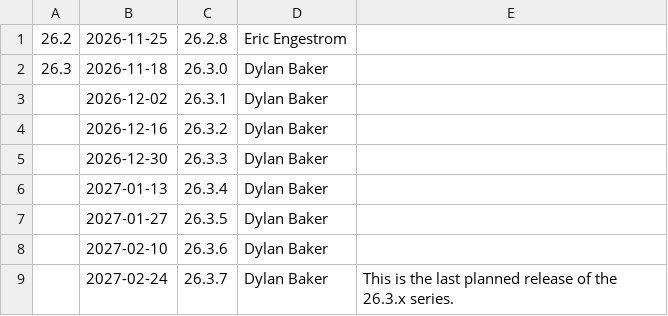
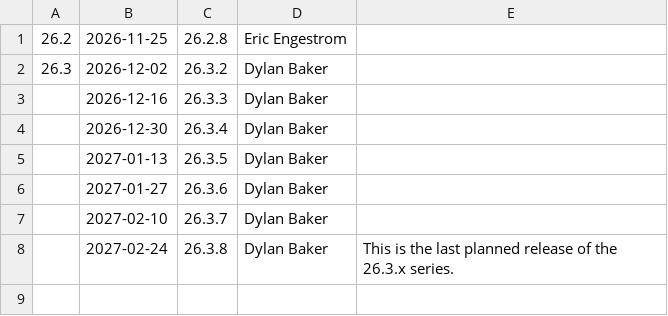
Before and after one commit to chaotic-cx/mesa-mirror, a CSV file: docs/release-calendar.csv, drawn as a sheet.

Commit message:
docs: update calendar for 26.3.1
Part-of: <https://gitlab.freedesktop.org/mesa/mesa/-/merge_requests/46454>

```diff
--- a/docs/release-calendar.csv
+++ b/docs/release-calendar.csv
@@ -1,9 +1,8 @@
 26.2,2026-11-25,26.2.8,Eric Engestrom,
-26.3,2026-11-18,26.3.0,Dylan Baker
-,2026-12-02,26.3.1,Dylan Baker
-,2026-12-16,26.3.2,Dylan Baker
-,2026-12-30,26.3.3,Dylan Baker,
-,2027-01-13,26.3.4,Dylan Baker,
-,2027-01-27,26.3.5,Dylan Baker,
-,2027-02-10,26.3.6,Dylan Baker,
-,2027-02-24,26.3.7,Dylan Baker,This is the last planned release of the 26.3.x series.
+26.3,2026-12-02,26.3.2,Dylan Baker
+,2026-12-16,26.3.3,Dylan Baker
+,2026-12-30,26.3.4,Dylan Baker,
+,2027-01-13,26.3.5,Dylan Baker,
+,2027-01-27,26.3.6,Dylan Baker,
+,2027-02-10,26.3.7,Dylan Baker,
+,2027-02-24,26.3.8,Dylan Baker,This is the last planned release of the 26.3.x series.
```
